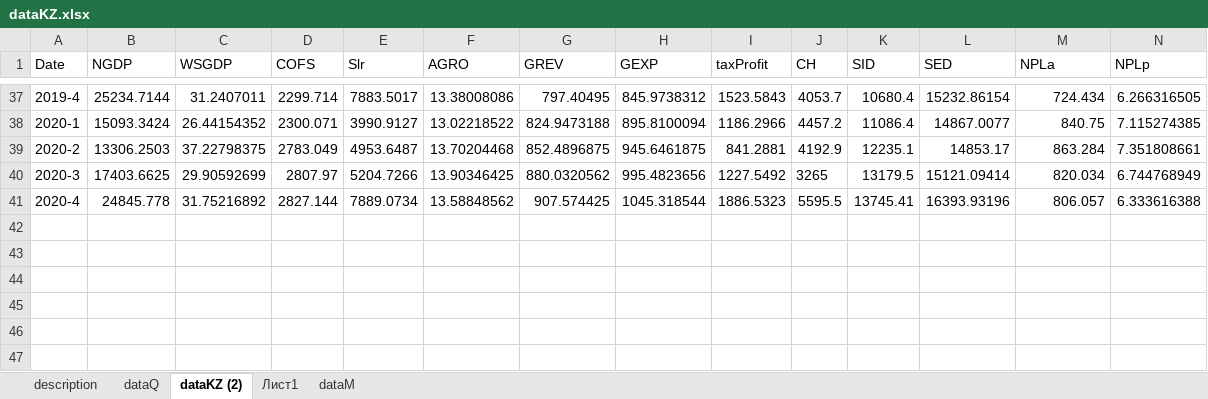
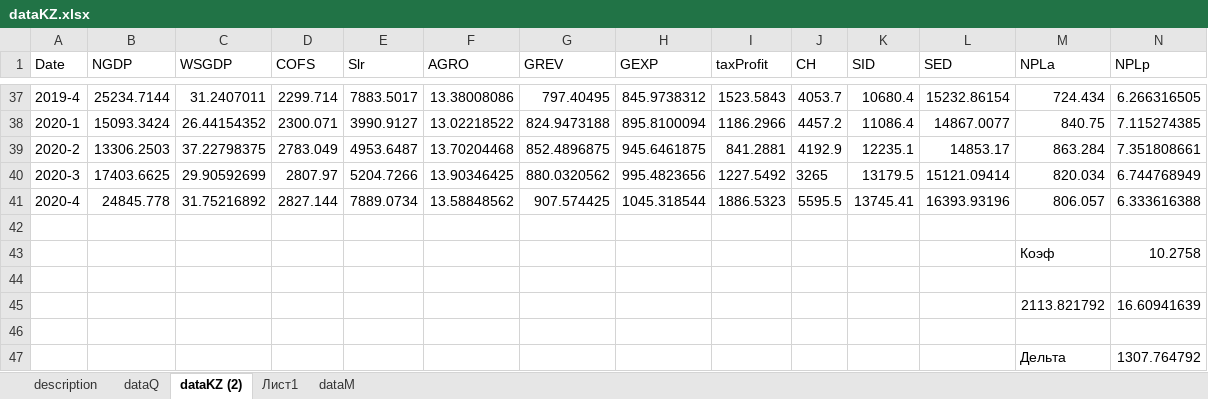
Before and after one commit to Danil-Andreev/Paper, an Excel workbook: dataKZ.xlsx, sheet dataKZ (2), drawn as a sheet; only a part is shown, gaps mark what is left out; values as stored, in another font and other column widths than the file's, no borders; charts and pictures and table styles not drawn; rows hold the shown columns only; the diff names each change by its address in the sheet, - before the commit and + after, or states it on an @@ line.

```diff
--- a/dataKZ.xlsx (sheet dataKZ (2))
+++ b/dataKZ.xlsx (sheet dataKZ (2))
+row 42: (empty)
+row 43:  |  |  |  |  |  |  |  |  |  |  |  | Коэф | 10.2758
+row 44: (empty)
+row 45:  |  |  |  |  |  |  |  |  |  |  |  | 2113.821792 | 16.60941639
+row 46: (empty)
+row 47:  |  |  |  |  |  |  |  |  |  |  |  | Дельта | 1307.764792
```
Also changed, not shown: charts or pictures, dataRF.xlsx, 4 other files.
